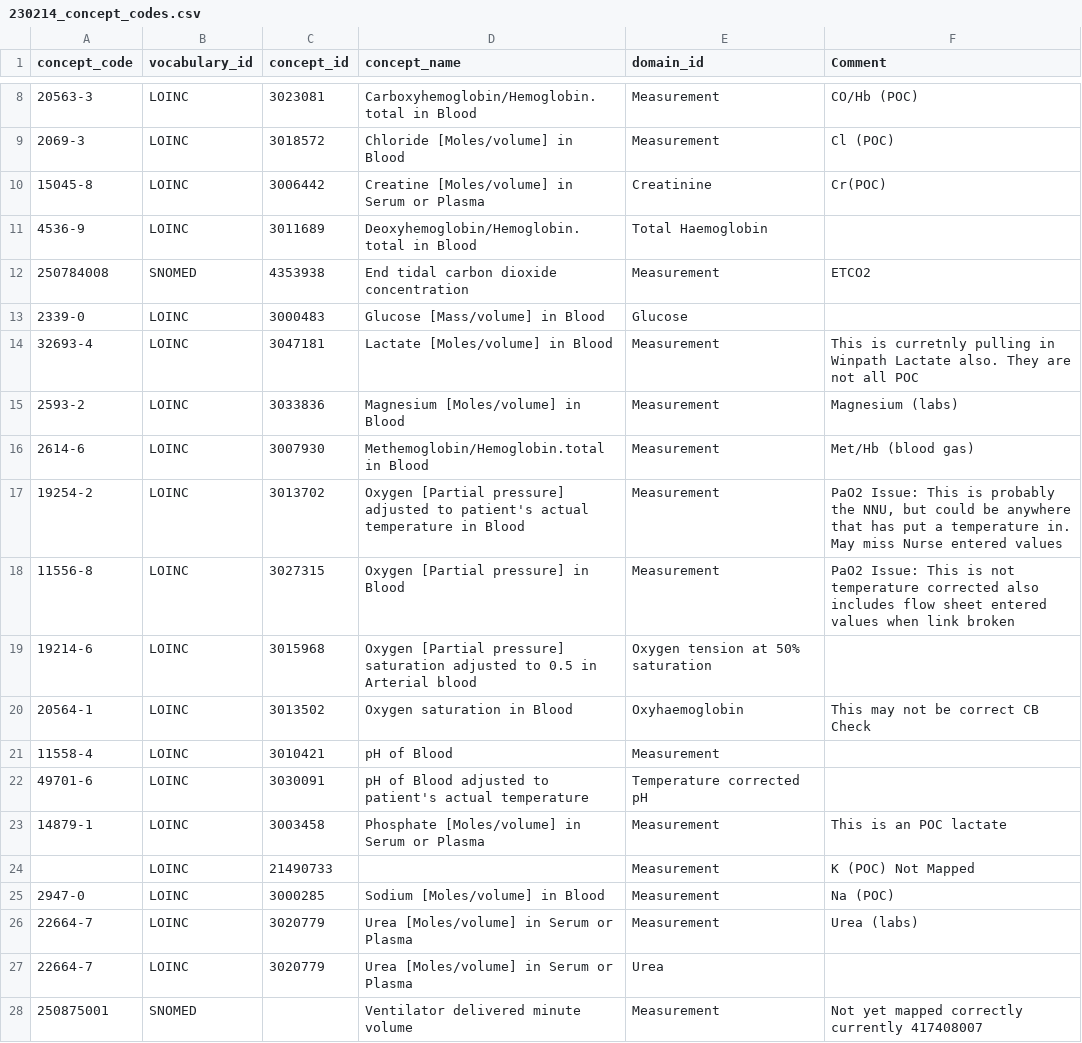
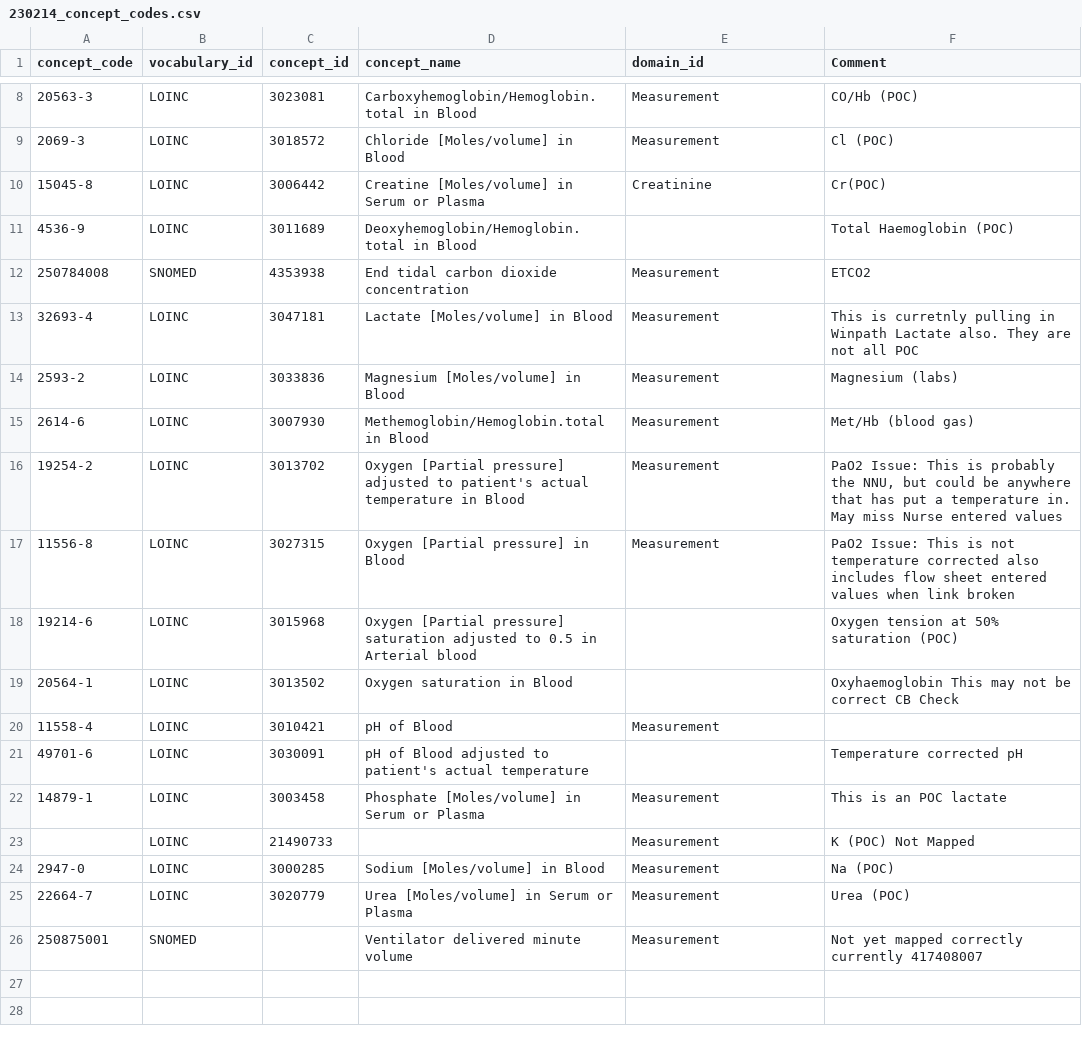
Before and after one commit to UCL-Chimera/bellerophon, a CSV file: 230214_concept_codes.csv, drawn as a sheet; only a part is shown, gaps mark what is left out.

Commit message:
Update 230214_concept_codes.csv
Formatting

```diff
--- a/230214_concept_codes.csv
+++ b/230214_concept_codes.csv
@@ -10,5 +10,4 @@ concept_code,vocabulary_id,concept_id,concept_name,domain_id,Comment
 15045-8,LOINC,3006442,Creatine [Moles/volume] in Serum or Plasma,Creatinine,Cr(POC)
-4536-9,LOINC,3011689,Deoxyhemoglobin/Hemoglobin.total in Blood,Total Haemoglobin,
+4536-9,LOINC,3011689,Deoxyhemoglobin/Hemoglobin.total in Blood,,Total Haemoglobin (POC)
 250784008,SNOMED,4353938,End tidal carbon dioxide concentration,Measurement,ETCO2
-2339-0,LOINC,3000483,Glucose [Mass/volume] in Blood,Glucose,
 32693-4,LOINC,3047181,Lactate [Moles/volume] in Blood,Measurement,This is  curretnly pulling in Winpath Lactate also. They are not all POC
@@ -18,6 +17,6 @@ concept_code,vocabulary_id,concept_id,concept_name,domain_id,Comment
 11556-8,LOINC,3027315,Oxygen [Partial pressure] in Blood,Measurement,PaO2 Issue: This is not temperature corrected also includes flow sheet entered values when link broken
-19214-6,LOINC,3015968,Oxygen [Partial pressure] saturation adjusted to 0.5 in Arterial blood,Oxygen tension at 50% saturation,
-20564-1,LOINC,3013502,Oxygen saturation in Blood,Oxyhaemoglobin,This may not be correct CB Check
+19214-6,LOINC,3015968,Oxygen [Partial pressure] saturation adjusted to 0.5 in Arterial blood,,Oxygen tension at 50% saturation (POC)
+20564-1,LOINC,3013502,Oxygen saturation in Blood,,Oxyhaemoglobin This may not be correct CB Check
 11558-4,LOINC,3010421,pH of Blood,Measurement,
-49701-6,LOINC,3030091,pH of Blood adjusted to patient's actual temperature,Temperature corrected pH,
+49701-6,LOINC,3030091,pH of Blood adjusted to patient's actual temperature,,Temperature corrected pH
 14879-1,LOINC,3003458,Phosphate [Moles/volume] in Serum or Plasma,Measurement,This is an POC lactate
@@ -25,4 +24,3 @@ concept_code,vocabulary_id,concept_id,concept_name,domain_id,Comment
 2947-0,LOINC,3000285,Sodium [Moles/volume] in Blood,Measurement,Na (POC)
-22664-7,LOINC,3020779,Urea [Moles/volume] in Serum or Plasma,Measurement,Urea (labs)
-22664-7,LOINC,3020779,Urea [Moles/volume] in Serum or Plasma,Urea,
+22664-7,LOINC,3020779,Urea [Moles/volume] in Serum or Plasma,Measurement,Urea (POC)
 250875001,SNOMED,,Ventilator delivered minute volume,Measurement,Not yet mapped correctly currently 417408007
```
